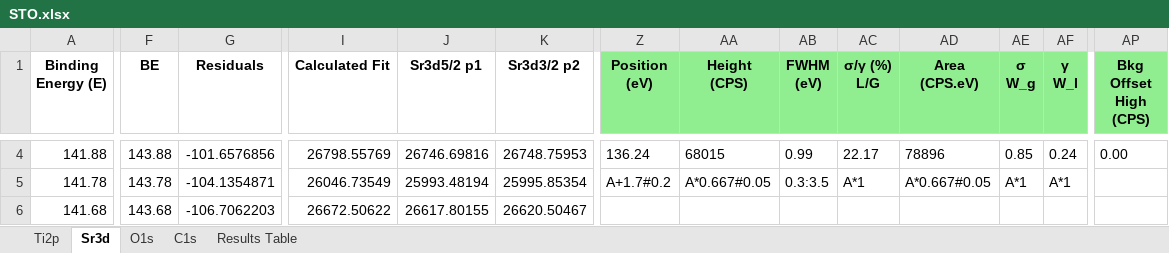
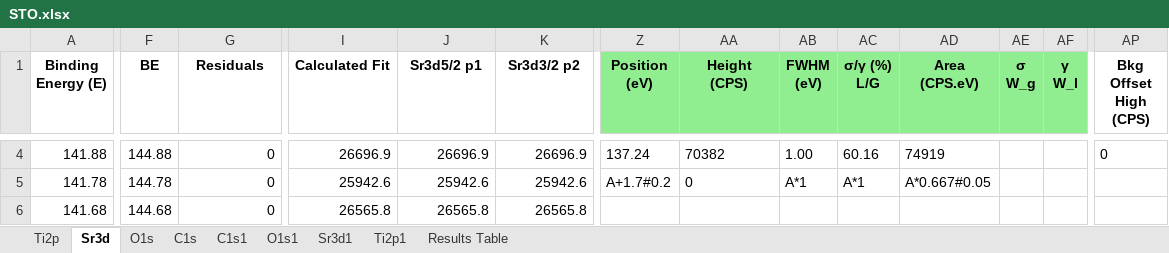
Before and after one commit to KherveFitting/KherveFitting, an Excel workbook: DATA/UKSAF/STO.xlsx, sheet Sr3d, drawn as a sheet; only a part is shown, gaps mark what is left out; values as stored, in another font and other column widths than the file's, no borders; charts and pictures not drawn; the diff covers the shown part only; the diff names each change by its address in the sheet, - before the commit and + after, or states it on an @@ line.

```diff
--- a/DATA/UKSAF/STO.xlsx (sheet Sr3d)
+++ b/DATA/UKSAF/STO.xlsx (sheet Sr3d)
+sheet tab: C1s1
+sheet tab: O1s1
+sheet tab: Sr3d1
+sheet tab: Ti2p1
-AP1 fill: #90EE90
+AP1 fill: none
-F4 (BE): 143.88
+F4 (BE): 144.88
-G4 (Residuals): -101.6576856
+G4 (Residuals): 0
-I4 (Calculated Fit): 26798.55769
+I4 (Calculated Fit): 26696.9
-J4 (Sr3d5/2 p1): 26746.69816
+J4 (Sr3d5/2 p1): 26696.9
-K4 (Sr3d3/2 p2): 26748.75953
+K4 (Sr3d3/2 p2): 26696.9
-Z4 (Position (eV)): 136.24
+Z4 (Position (eV)): 137.24
-AA4 (Height (CPS)): 68015
+AA4 (Height (CPS)): 70382
-AB4 (FWHM (eV)): 0.99
+AB4 (FWHM (eV)): 1.00
-AC4 (σ/γ (%) L/G): 22.17
+AC4 (σ/γ (%) L/G): 60.16
-AD4 (Area (CPS.eV)): 78896
+AD4 (Area (CPS.eV)): 74919
-AE4 (σ W_g): 0.85
+AE4 (σ W_g): (empty)
-AF4 (γ W_l): 0.24
+AF4 (γ W_l): (empty)
-AP4 (Bkg Offset High (CPS)): 0.00
+AP4 (Bkg Offset High (CPS)): 0
-F5 (BE): 143.78
+F5 (BE): 144.78
-G5 (Residuals): -104.1354871
+G5 (Residuals): 0
-I5 (Calculated Fit): 26046.73549
+I5 (Calculated Fit): 25942.6
-J5 (Sr3d5/2 p1): 25993.48194
+J5 (Sr3d5/2 p1): 25942.6
-K5 (Sr3d3/2 p2): 25995.85354
+K5 (Sr3d3/2 p2): 25942.6
-AA5 (Height (CPS)): A*0.667#0.05
+AA5 (Height (CPS)): 0
-AB5 (FWHM (eV)): 0.3:3.5
+AB5 (FWHM (eV)): A*1
-AE5 (σ W_g): A*1
+AE5 (σ W_g): (empty)
-AF5 (γ W_l): A*1
+AF5 (γ W_l): (empty)
-F6 (BE): 143.68
+F6 (BE): 144.68
-G6 (Residuals): -106.7062203
+G6 (Residuals): 0
-I6 (Calculated Fit): 26672.50622
+I6 (Calculated Fit): 26565.8
-J6 (Sr3d5/2 p1): 26617.80155
+J6 (Sr3d5/2 p1): 26565.8
-K6 (Sr3d3/2 p2): 26620.50467
+K6 (Sr3d3/2 p2): 26565.8
```
Also changed, not shown: 884 edited cells elsewhere in this sheet, charts or pictures, 2 other files.
